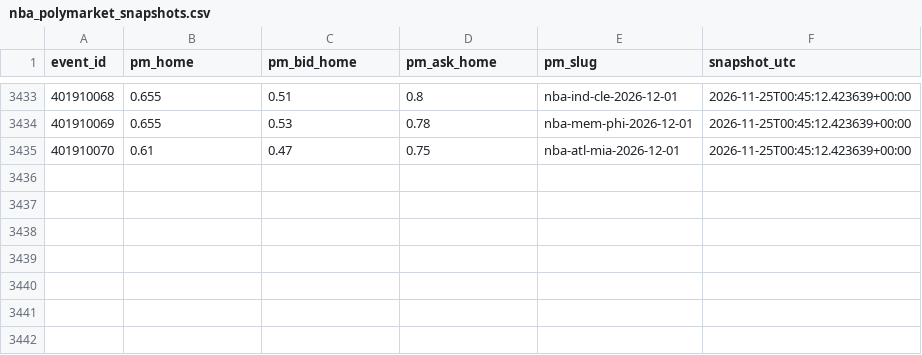
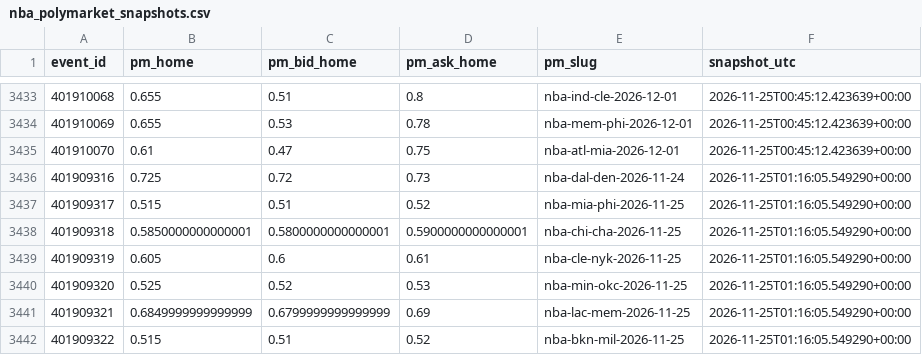
Before and after one commit to gabrielreyesu/mocha-picks, a CSV file: predictions/nba_polymarket_snapshots.csv, drawn as a sheet; only a part is shown, gaps mark what is left out.

```diff
--- a/predictions/nba_polymarket_snapshots.csv
+++ b/predictions/nba_polymarket_snapshots.csv
@@ -3435 +3435,8 @@ event_id,pm_home,pm_bid_home,pm_ask_home,pm_slug,snapshot_utc
 401910070,0.61,0.47,0.75,nba-atl-mia-2026-12-01,2026-11-25T00:45:12.423639+00:00
+401909316,0.725,0.72,0.73,nba-dal-den-2026-11-24,2026-11-25T01:16:05.549290+00:00
+401909317,0.515,0.51,0.52,nba-mia-phi-2026-11-25,2026-11-25T01:16:05.549290+00:00
+401909318,0.5850000000000001,0.5800000000000001,0.5900000000000001,nba-chi-cha-2026-11-25,2026-11-25T01:16:05.549290+00:00
+401909319,0.605,0.6,0.61,nba-cle-nyk-2026-11-25,2026-11-25T01:16:05.549290+00:00
+401909320,0.525,0.52,0.53,nba-min-okc-2026-11-25,2026-11-25T01:16:05.549290+00:00
+401909321,0.6849999999999999,0.6799999999999999,0.69,nba-lac-mem-2026-11-25,2026-11-25T01:16:05.549290+00:00
+401909322,0.515,0.51,0.52,nba-bkn-mil-2026-11-25,2026-11-25T01:16:05.549290+00:00
```
Also changed, not shown: 7 other files.
